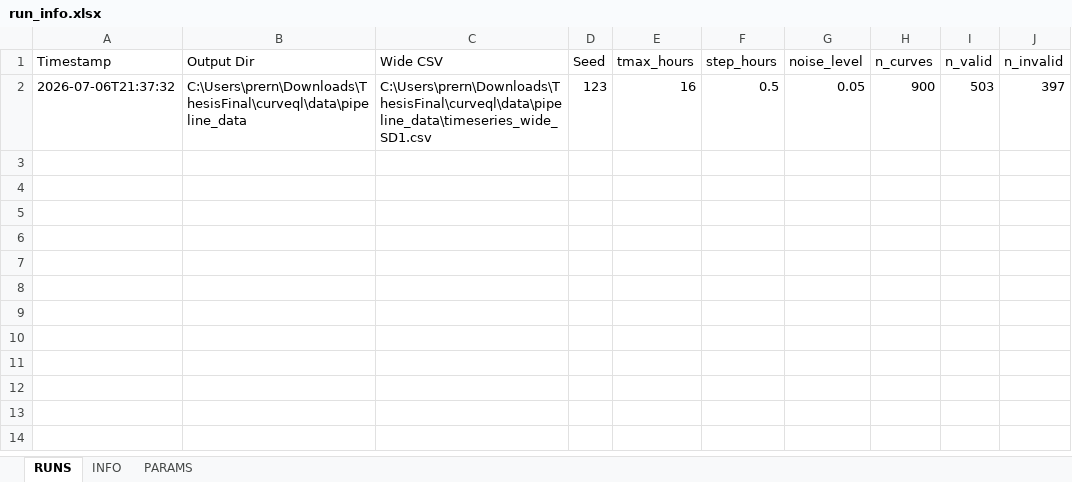
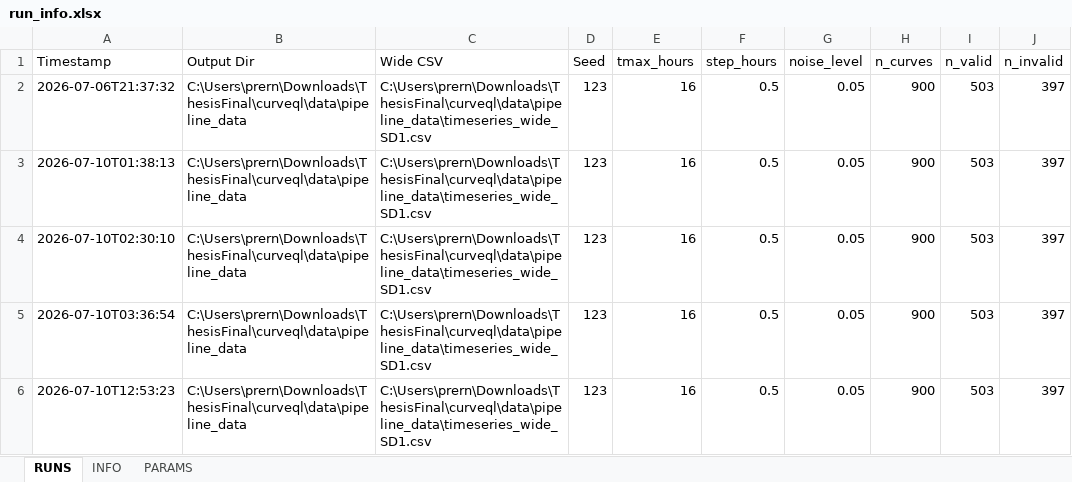
Before and after one commit to prernt/curveql, an Excel workbook: data/pipeline_data/run_info.xlsx, sheet RUNS, drawn as a sheet; values as stored, in another font and other column widths than the file's, no borders; the diff names each change by its address in the sheet, - before the commit and + after, or states it on an @@ line.

```diff
--- a/data/pipeline_data/run_info.xlsx (sheet RUNS)
+++ b/data/pipeline_data/run_info.xlsx (sheet RUNS)
+row 3: 2026-07-10T01:38:13 | C:\Users\prern\Downloads\ThesisFinal\curveql\data\pipeline_data | C:\Users\prern\Downloads\ThesisFinal\curveql\data\pipeline_data\timeseries_wide_SD1.csv | 123 | 16 | 0.5 | 0.05 | 900 | 503 | 397
+row 4: 2026-07-10T02:30:10 | C:\Users\prern\Downloads\ThesisFinal\curveql\data\pipeline_data | C:\Users\prern\Downloads\ThesisFinal\curveql\data\pipeline_data\timeseries_wide_SD1.csv | 123 | 16 | 0.5 | 0.05 | 900 | 503 | 397
+row 5: 2026-07-10T03:36:54 | C:\Users\prern\Downloads\ThesisFinal\curveql\data\pipeline_data | C:\Users\prern\Downloads\ThesisFinal\curveql\data\pipeline_data\timeseries_wide_SD1.csv | 123 | 16 | 0.5 | 0.05 | 900 | 503 | 397
+row 6: 2026-07-10T12:53:23 | C:\Users\prern\Downloads\ThesisFinal\curveql\data\pipeline_data | C:\Users\prern\Downloads\ThesisFinal\curveql\data\pipeline_data\timeseries_wide_SD1.csv | 123 | 16 | 0.5 | 0.05 | 900 | 503 | 397
```
Also changed, not shown: sheet INFO, 19 other files.
